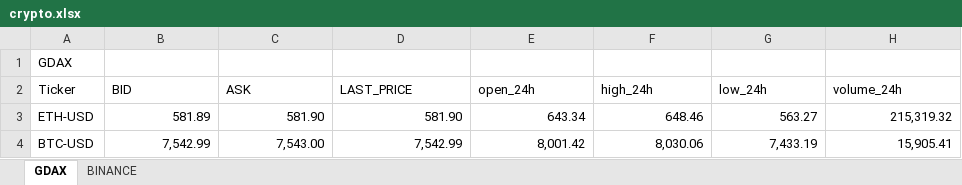
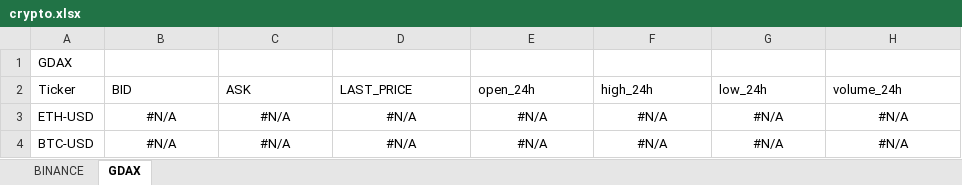
Before and after one commit to itsff/crypto-rtd, an Excel workbook: doc/crypto.xlsx, sheet GDAX, drawn as a sheet; values as stored, in another font and other column widths than the file's, no borders; table styles not drawn; the diff names each change by its address in the sheet, - before the commit and + after, or states it on an @@ line.

```diff
--- a/doc/crypto.xlsx (sheet GDAX)
+++ b/doc/crypto.xlsx (sheet GDAX)
@@ sheet tab order changed: BINANCE | GDAX @@
-B3 (BID): 581.89
+B3 (BID): #N/A
-B3:H4 alignment: right
+B3:H4 alignment: center
-C3 (ASK): 581.90
+C3 (ASK): #N/A
-D3 (LAST_PRICE): 581.90
+D3 (LAST_PRICE): #N/A
-E3 (open_24h): 643.34
+E3 (open_24h): #N/A
-F3 (high_24h): 648.46
+F3 (high_24h): #N/A
-G3 (low_24h): 563.27
+G3 (low_24h): #N/A
-H3 (volume_24h): 215,319.32
+H3 (volume_24h): #N/A
-B4 (BID): 7,542.99
+B4 (BID): #N/A
-C4 (ASK): 7,543.00
+C4 (ASK): #N/A
-D4 (LAST_PRICE): 7,542.99
+D4 (LAST_PRICE): #N/A
-E4 (open_24h): 8,001.42
+E4 (open_24h): #N/A
-F4 (high_24h): 8,030.06
+F4 (high_24h): #N/A
-G4 (low_24h): 7,433.19
+G4 (low_24h): #N/A
-H4 (volume_24h): 15,905.41
+H4 (volume_24h): #N/A
```
Also changed, not shown: sheet BINANCE, 1 other file.
